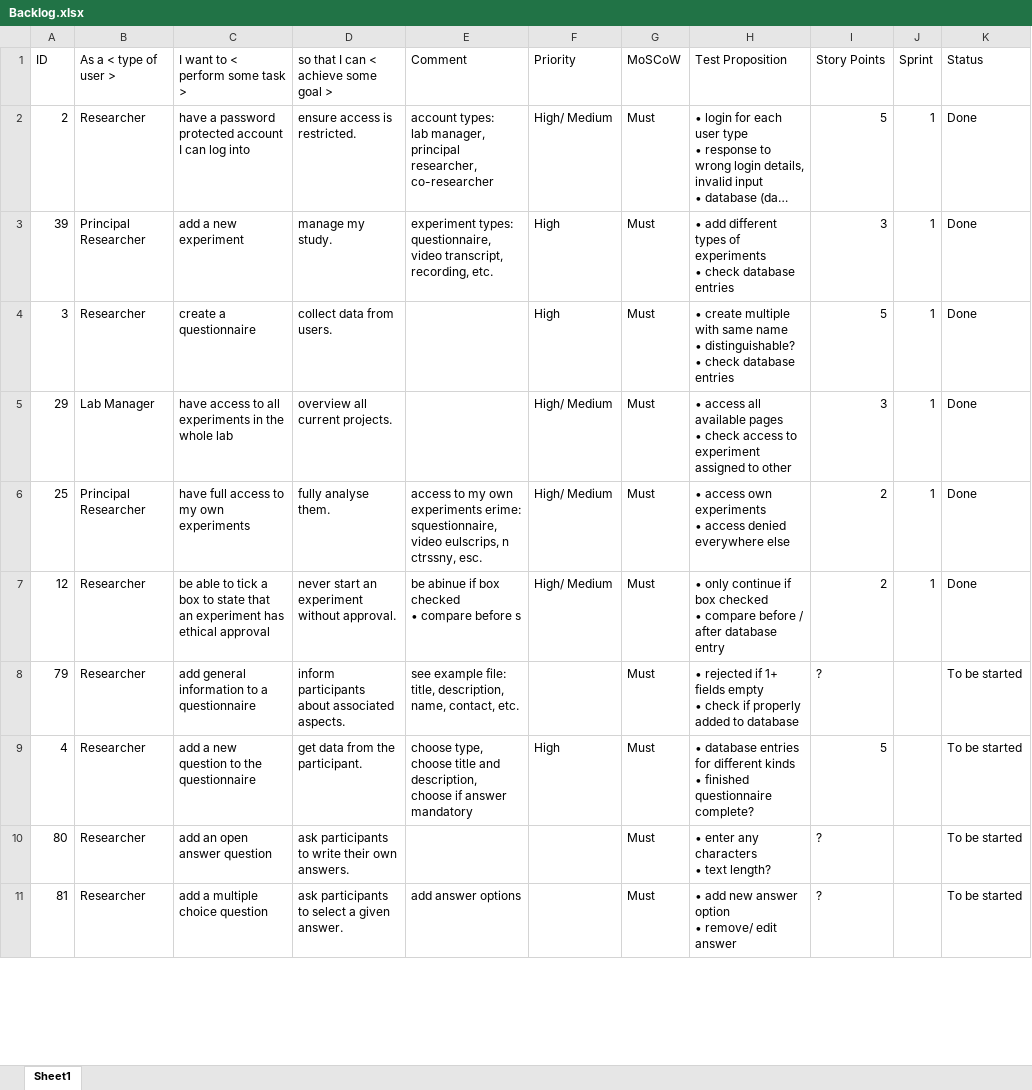
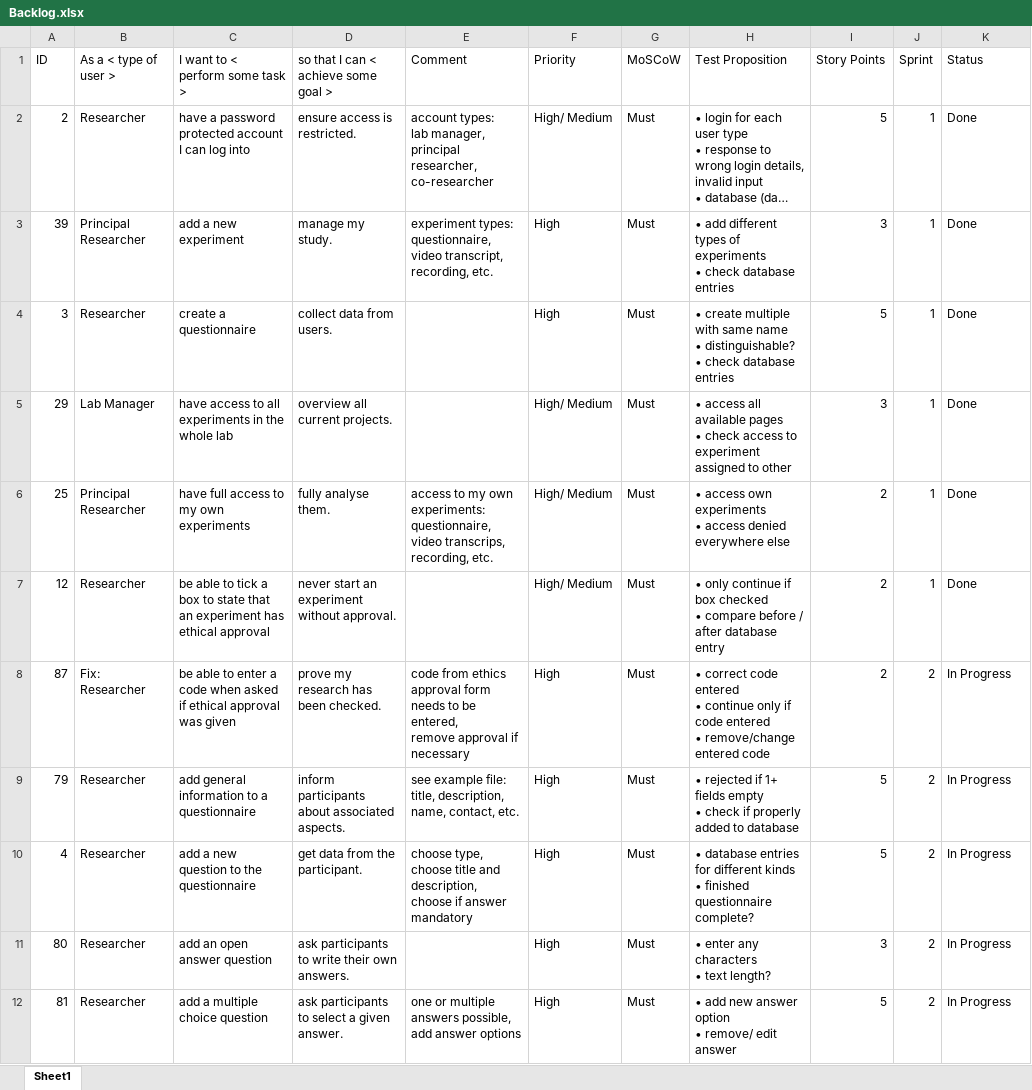
Before and after one commit to alittek/AC31007-AgileProject, an Excel workbook: Product_Backlog/Backlog.xlsx, sheet Sheet1, drawn as a sheet; only a part is shown; long unchanged cells end in …; values as stored, in another font and other column widths than the file's, no cell formats; conditional formats and table styles not drawn; addresses are those after the commit; ↵ is a line break in a cell; the diff covers the shown part only; the diff names each change by its address in the sheet, - before the commit and + after, or states it on an @@ line.

Commit message:
updated for start of sprint 2
sorted according to sprint planning,
'in progress' updated and user stories sorted for following steps in the project,
test plans and descriptions added for clarity

```diff
--- a/Product_Backlog/Backlog.xlsx (sheet Sheet1)
+++ b/Product_Backlog/Backlog.xlsx (sheet Sheet1)
-E6 (Comment): …my own experiments erime: squestionnaire, video eulscrips, n ctrssny, esc.
+E6 (Comment): …my own experiments: questionnaire, video transcrips, recording, etc.
-E7 (Comment): be abinue if box checked ↵ • compare before s
+E7 (Comment): (empty)
+row 8: 87 | Fix: Researcher | be able to enter a code when asked if ethical approval was given | prove my research has been checked. | code from ethics approval form needs to be entered, ↵ remove approval if necessary | High | Must | • correct code entered ↵ • continue only if code entered ↵ • remove/change entered code | 2 | 2 | In Progress
-F9 (Priority): (empty)
+F9 (Priority): High
-I9 (Story Points): ?
+I9 (Story Points): 5
-J9:J12 (Sprint): (empty)
+J9:J12 (Sprint): 2
-K9:K12 (Status): To be started
+K9:K12 (Status): In Progress
-F11:F12 (Priority): (empty)
+F11:F12 (Priority): High
-I11 (Story Points): ?
+I11 (Story Points): 3
-E12 (Comment): add answer options
+E12 (Comment): one or multiple answers possible, ↵ add answer options
-I12 (Story Points): ?
+I12 (Story Points): 5
```
Also changed, not shown: 2 added rows, 2 removed rows and 19 edited cells elsewhere in this sheet, cell formats, 1 other file.
